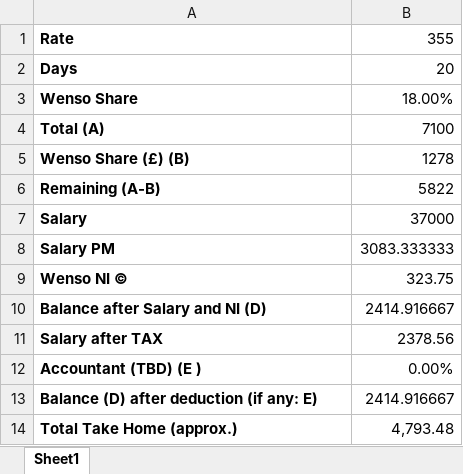
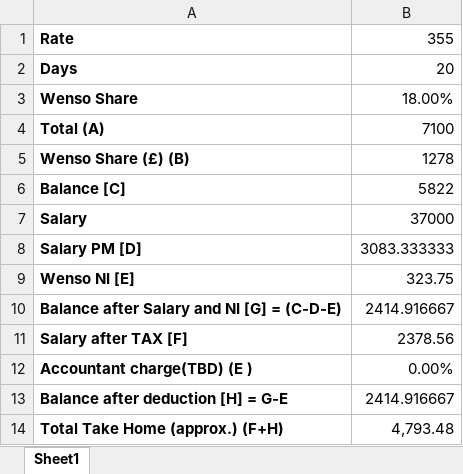
Before and after one commit to ShuklaVijayKumar/TaxCalculator, an Excel workbook: TaxCalulator/TaxCalculator.xlsx, sheet Sheet1, drawn as a sheet; values as stored, in another font and other column widths than the file's, no borders; the diff names each change by its address in the sheet, - before the commit and + after, or states it on an @@ line.

Commit message:
Caption changes

```diff
--- a/TaxCalulator/TaxCalculator.xlsx (sheet Sheet1)
+++ b/TaxCalulator/TaxCalculator.xlsx (sheet Sheet1)
-A6: Remaining (A-B)
+A6: Balance [C]
-A8: Salary PM
+A8: Salary PM [D]
-A9: Wenso NI ©
+A9: Wenso NI [E]
-A10: Balance after Salary and NI (D)
+A10: Balance after Salary and NI [G] = (C-D-E)
-A11: Salary after TAX
+A11: Salary after TAX [F]
-A12: Accountant (TBD) (E )
+A12: Accountant charge(TBD) (E )
-A13: Balance (D) after deduction (if any: E)
+A13: Balance after deduction [H] = G-E
-A14: Total Take Home (approx.)
+A14: Total Take Home (approx.) (F+H)
```
